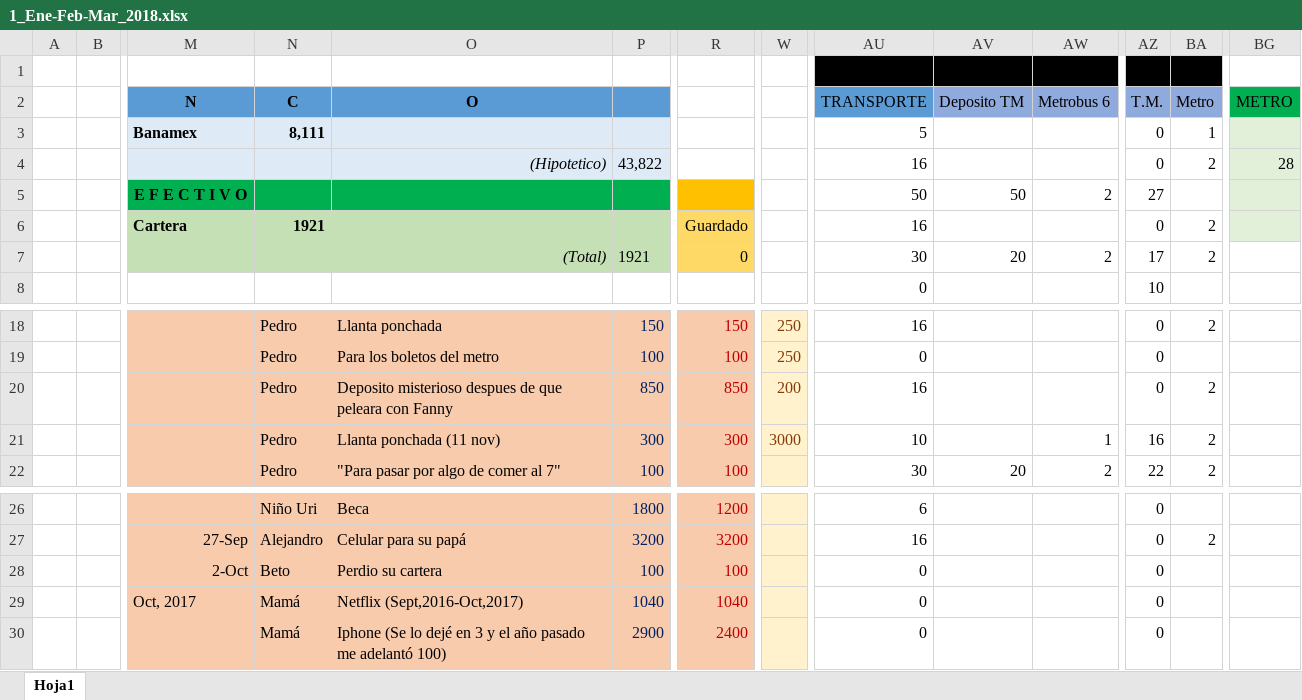
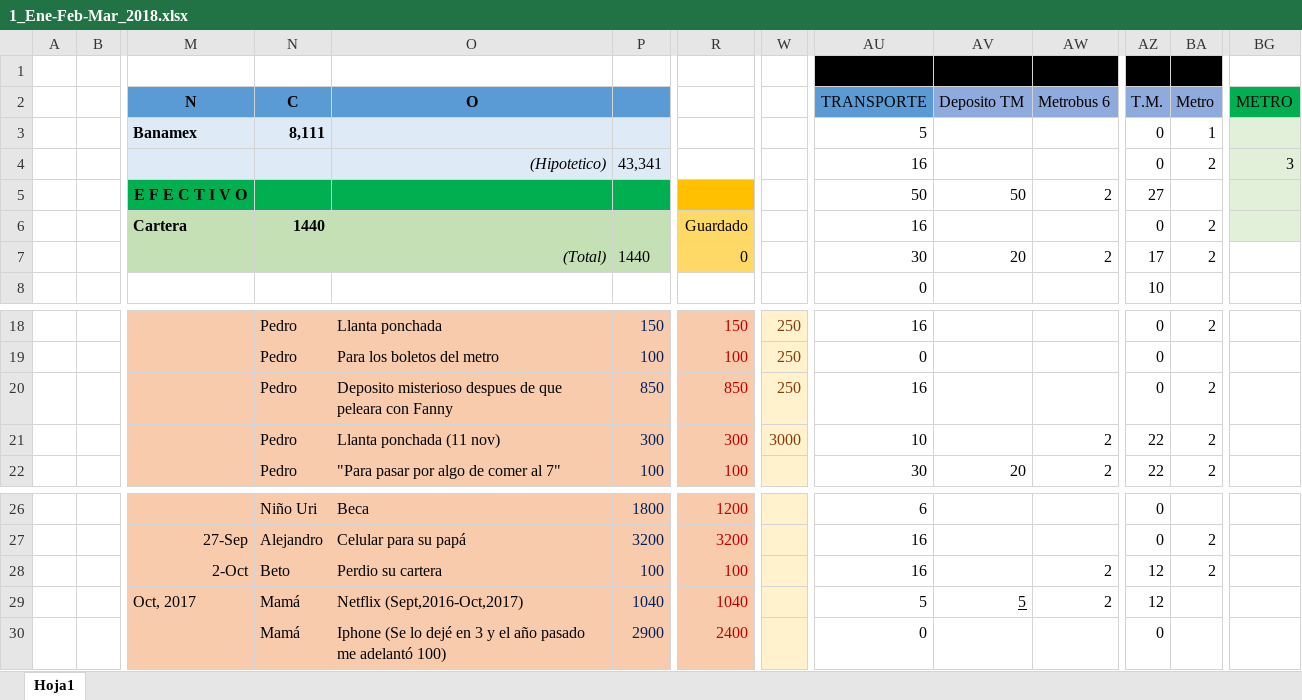
Before and after one commit to Adrifelcha/Adrifelcha, an Excel workbook: Finanzas/1_Ene-Feb-Mar_2018.xlsx, sheet Hoja1, drawn as a sheet; only a part is shown, gaps mark what is left out; values as stored, in another font and other column widths than the file's, no borders; removed rows and columns are numbered as before the commit, all else as after; rows hold the shown columns only; the diff names each change by its address in the sheet, - before the commit and + after, or states it on an @@ line.

Commit message:
Gasto bateria

```diff
--- a/Finanzas/1_Ene-Feb-Mar_2018.xlsx (sheet Hoja1)
+++ b/Finanzas/1_Ene-Feb-Mar_2018.xlsx (sheet Hoja1)
-P4: 43,822
+P4: 43,341
-BG4 (METRO): 28
+BG4 (METRO): 3
-N6 (C): 1921
+N6 (C): 1440
-P7: 1921
+P7: 1440
-W20: 200
+W20: 250
-AW21 (Metrobus 6): 1
+AW21 (Metrobus 6): 2
-AZ21 (T.M.): 16
+AZ21 (T.M.): 22
-row 28:  |  | 2-Oct | Beto | Perdio su cartera | 100 | 100 |  | 0 |  |  | 0
-row 29:  |  | Oct, 2017 | Mamá | Netflix (Sept,2016-Oct,2017) | 1040 | 1040 |  | 0 |  |  | 0
+row 28:  |  | 2-Oct | Beto | Perdio su cartera | 100 | 100 |  | 16 |  | 2 | 12 | 2
+row 29:  |  | Oct, 2017 | Mamá | Netflix (Sept,2016-Oct,2017) | 1040 | 1040 |  | 5 | 5 | 2 | 12
```
